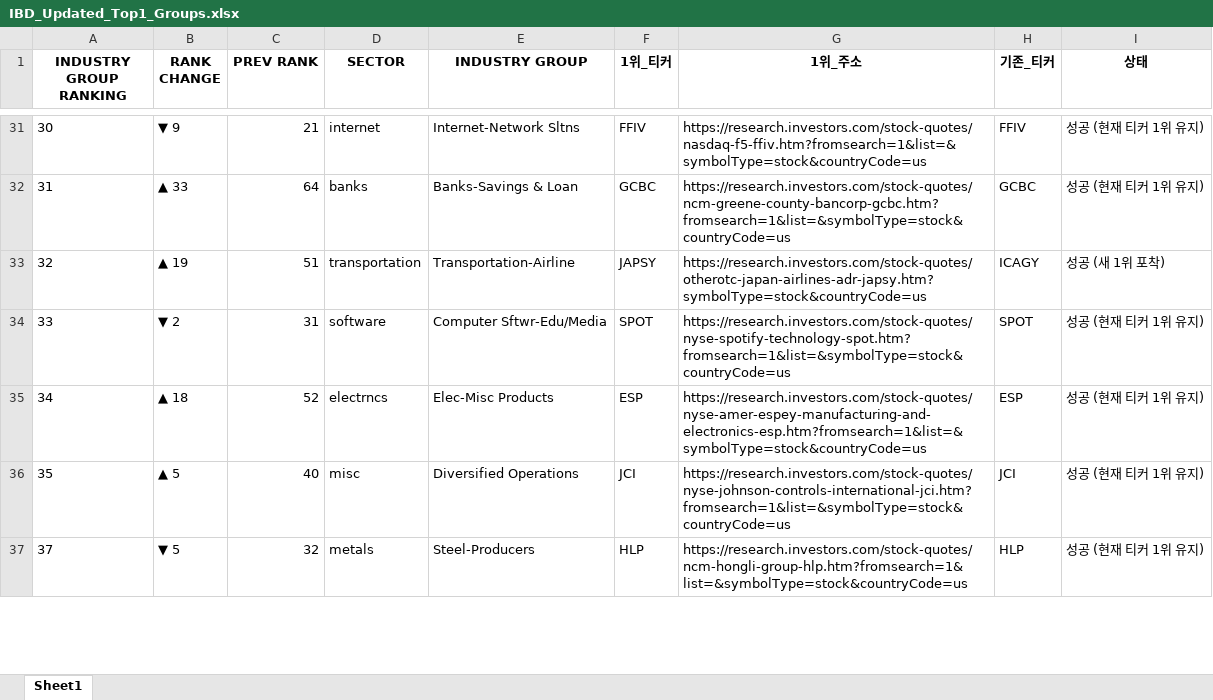
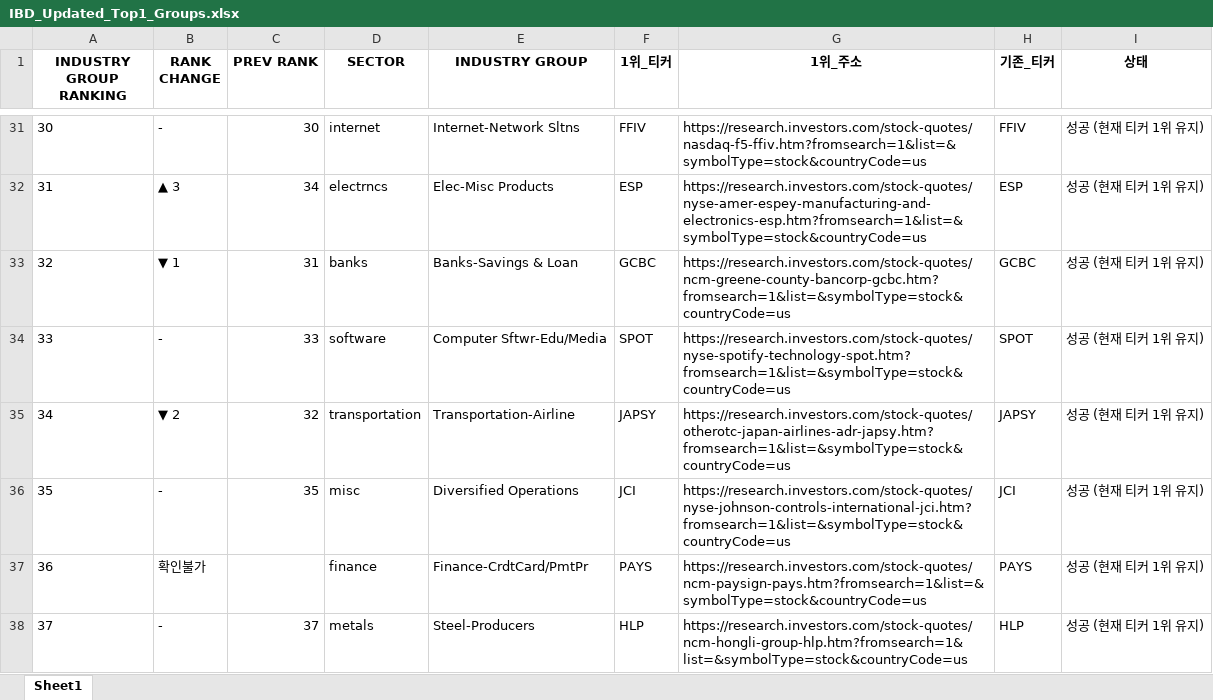
Before and after one commit to hjlee0421/ibd_top, an Excel workbook: IBD_Updated_Top1_Groups.xlsx, sheet Sheet1, drawn as a sheet; only a part is shown, gaps mark what is left out; values as stored, in another font and other column widths than the file's, no borders; addresses are those after the commit; the diff covers the shown part only; the diff names each change by its address in the sheet, - before the commit and + after, or states it on an @@ line.

```diff
--- a/IBD_Updated_Top1_Groups.xlsx (sheet Sheet1)
+++ b/IBD_Updated_Top1_Groups.xlsx (sheet Sheet1)
-B31 (RANK CHANGE): ▼ 9
+B31 (RANK CHANGE): -
-C31 (PREV RANK): 21
+C31 (PREV RANK): 30
-B32 (RANK CHANGE): ▲ 33
+B32 (RANK CHANGE): ▲ 3
-C32 (PREV RANK): 64
+C32 (PREV RANK): 34
-D32 (SECTOR): banks
+D32 (SECTOR): electrncs
-E32 (INDUSTRY GROUP): Banks-Savings & Loan
+E32 (INDUSTRY GROUP): Elec-Misc Products
-F32 (1위_티커): GCBC
+F32 (1위_티커): ESP
-G32 (1위_주소): https://research.investors.com/stock-quotes/ncm-greene-county-bancorp-gcbc.htm?fromsearch=1&list=&symbolType=stock&countryCode=us
+G32 (1위_주소): https://research.investors.com/stock-quotes/nyse-amer-espey-manufacturing-and-electronics-esp.htm?fromsearch=1&list=&symbolType=stock&countryCode=us
-H32 (기존_티커): GCBC
+H32 (기존_티커): ESP
-B33 (RANK CHANGE): ▲ 19
+B33 (RANK CHANGE): ▼ 1
-C33 (PREV RANK): 51
+C33 (PREV RANK): 31
-D33 (SECTOR): transportation
+D33 (SECTOR): banks
-E33 (INDUSTRY GROUP): Transportation-Airline
+E33 (INDUSTRY GROUP): Banks-Savings & Loan
-F33 (1위_티커): JAPSY
+F33 (1위_티커): GCBC
-G33 (1위_주소): https://research.investors.com/stock-quotes/otherotc-japan-airlines-adr-japsy.htm?symbolType=stock&countryCode=us
+G33 (1위_주소): https://research.investors.com/stock-quotes/ncm-greene-county-bancorp-gcbc.htm?fromsearch=1&list=&symbolType=stock&countryCode=us
-H33 (기존_티커): ICAGY
+H33 (기존_티커): GCBC
-I33 (상태): 성공 (새 1위 포착)
+I33 (상태): 성공 (현재 티커 1위 유지)
-B34 (RANK CHANGE): ▼ 2
+B34 (RANK CHANGE): -
-C34 (PREV RANK): 31
+C34 (PREV RANK): 33
-B35 (RANK CHANGE): ▲ 18
+B35 (RANK CHANGE): ▼ 2
-C35 (PREV RANK): 52
+C35 (PREV RANK): 32
-D35 (SECTOR): electrncs
+D35 (SECTOR): transportation
-E35 (INDUSTRY GROUP): Elec-Misc Products
+E35 (INDUSTRY GROUP): Transportation-Airline
-F35 (1위_티커): ESP
+F35 (1위_티커): JAPSY
-G35 (1위_주소): https://research.investors.com/stock-quotes/nyse-amer-espey-manufacturing-and-electronics-esp.htm?fromsearch=1&list=&symbolType=stock&countryCode=us
+G35 (1위_주소): https://research.investors.com/stock-quotes/otherotc-japan-airlines-adr-japsy.htm?fromsearch=1&list=&symbolType=stock&countryCode=us
-H35 (기존_티커): ESP
+H35 (기존_티커): JAPSY
-B36 (RANK CHANGE): ▲ 5
+B36 (RANK CHANGE): -
-C36 (PREV RANK): 40
+C36 (PREV RANK): 35
+row 37: 36 | 확인불가 |  | finance | Finance-CrdtCard/PmtPr | PAYS | https://research.investors.com/stock-quotes/ncm-paysign-pays.htm?fromsearch=1&list=&symbolType=stock&countryCode=us | PAYS | 성공 (현재 티커 1위 유지)
-B38 (RANK CHANGE): ▼ 5
+B38 (RANK CHANGE): -
-C38 (PREV RANK): 32
+C38 (PREV RANK): 37
```
Also changed, not shown: 5 added rows, 6 removed rows and 340 edited cells elsewhere in this sheet.
